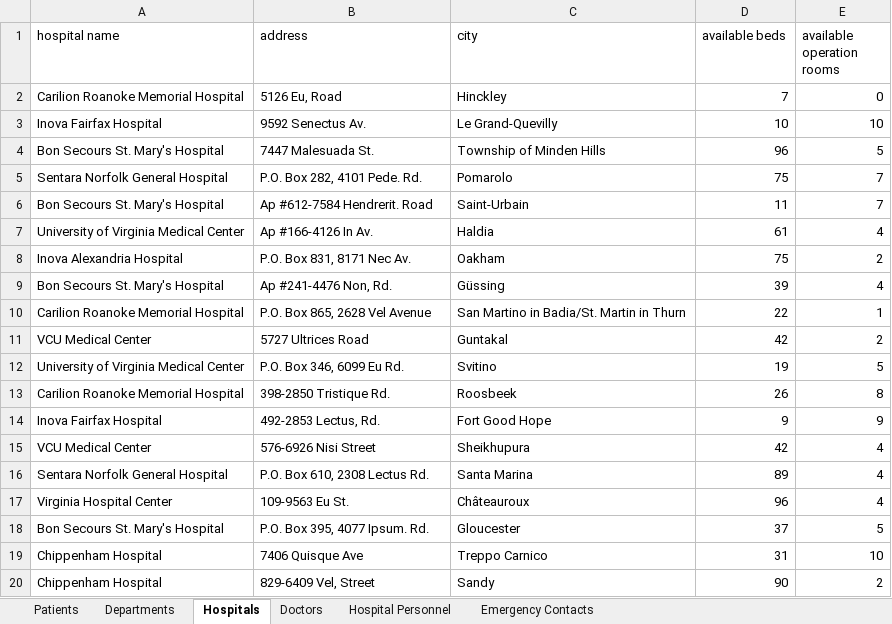
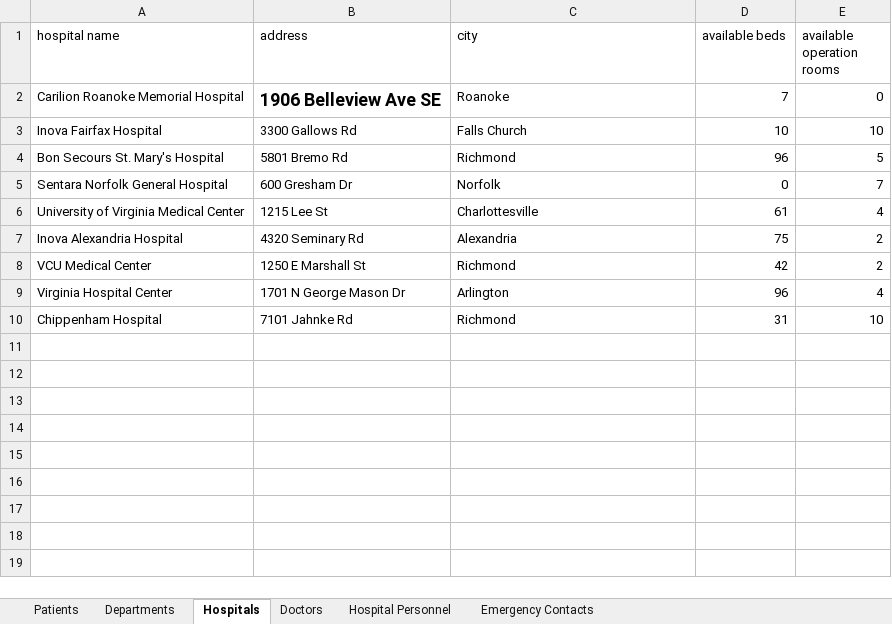
Before and after one commit to Trivedism/HospitalDatabase, an Excel workbook: Documentation/Sample Data for Hospital Database.xlsx, sheet Hospitals, drawn as a sheet; values as stored, in another font and other column widths than the file's, no borders; removed rows and columns are numbered as before the commit, all else as after; the diff names each change by its address in the sheet, - before the commit and + after, or states it on an @@ line.

```diff
--- a/Documentation/Sample Data for Hospital Database.xlsx (sheet Hospitals)
+++ b/Documentation/Sample Data for Hospital Database.xlsx (sheet Hospitals)
-B2 (address): 5126 Eu, Road
+B2 (address): 1906 Belleview Ave SE
-B2 bold: off
+B2 bold: on, text size: larger
-C2 (city): Hinckley
+C2 (city): Roanoke
-B3 (address): 9592 Senectus Av.
+B3 (address): 3300 Gallows Rd
-C3 (city): Le Grand-Quevilly
+C3 (city): Falls Church
-B4 (address): 7447 Malesuada St.
+B4 (address): 5801 Bremo Rd
-C4 (city): Township of Minden Hills
+C4 (city): Richmond
-row 5: Sentara Norfolk General Hospital | P.O. Box 282, 4101 Pede. Rd. | Pomarolo | 75 | 7
-row 6: Bon Secours St. Mary's Hospital | Ap #612-7584 Hendrerit. Road | Saint-Urbain | 11 | 7
+row 5: Sentara Norfolk General Hospital | 600 Gresham Dr | Norfolk | 0 | 7
-B6 (address): Ap #166-4126 In Av.
+B6 (address): 1215 Lee St
-C6 (city): Haldia
+C6 (city): Charlottesville
-B7 (address): P.O. Box 831, 8171 Nec Av.
+B7 (address): 4320 Seminary Rd
-C7 (city): Oakham
+C7 (city): Alexandria
-row 9: Bon Secours St. Mary's Hospital | Ap #241-4476 Non, Rd. | Güssing | 39 | 4
-row 10: Carilion Roanoke Memorial Hospital | P.O. Box 865, 2628 Vel Avenue | San Martino in Badia/St. Martin in Thurn | 22 | 1
-B8 (address): 5727 Ultrices Road
+B8 (address): 1250 E Marshall St
-C8 (city): Guntakal
+C8 (city): Richmond
-row 12: University of Virginia Medical Center | P.O. Box 346, 6099 Eu Rd. | Svitino | 19 | 5
-row 13: Carilion Roanoke Memorial Hospital | 398-2850 Tristique Rd. | Roosbeek | 26 | 8
-row 14: Inova Fairfax Hospital | 492-2853 Lectus, Rd. | Fort Good Hope | 9 | 9
-row 15: VCU Medical Center | 576-6926 Nisi Street | Sheikhupura | 42 | 4
-row 16: Sentara Norfolk General Hospital | P.O. Box 610, 2308 Lectus Rd. | Santa Marina | 89 | 4
-B9 (address): 109-9563 Eu St.
+B9 (address): 1701 N George Mason Dr
-C9 (city): Châteauroux
+C9 (city): Arlington
-row 18: Bon Secours St. Mary's Hospital | P.O. Box 395, 4077 Ipsum. Rd. | Gloucester | 37 | 5
-B10 (address): 7406 Quisque Ave
+B10 (address): 7101 Jahnke Rd
-C10 (city): Treppo Carnico
+C10 (city): Richmond
-row 20: Chippenham Hospital | 829-6409 Vel, Street | Sandy | 90 | 2
```
Also changed, not shown: sheet Doctors, sheet Patients, sheet Emergency Contacts, sheet Hospital Personnel.
